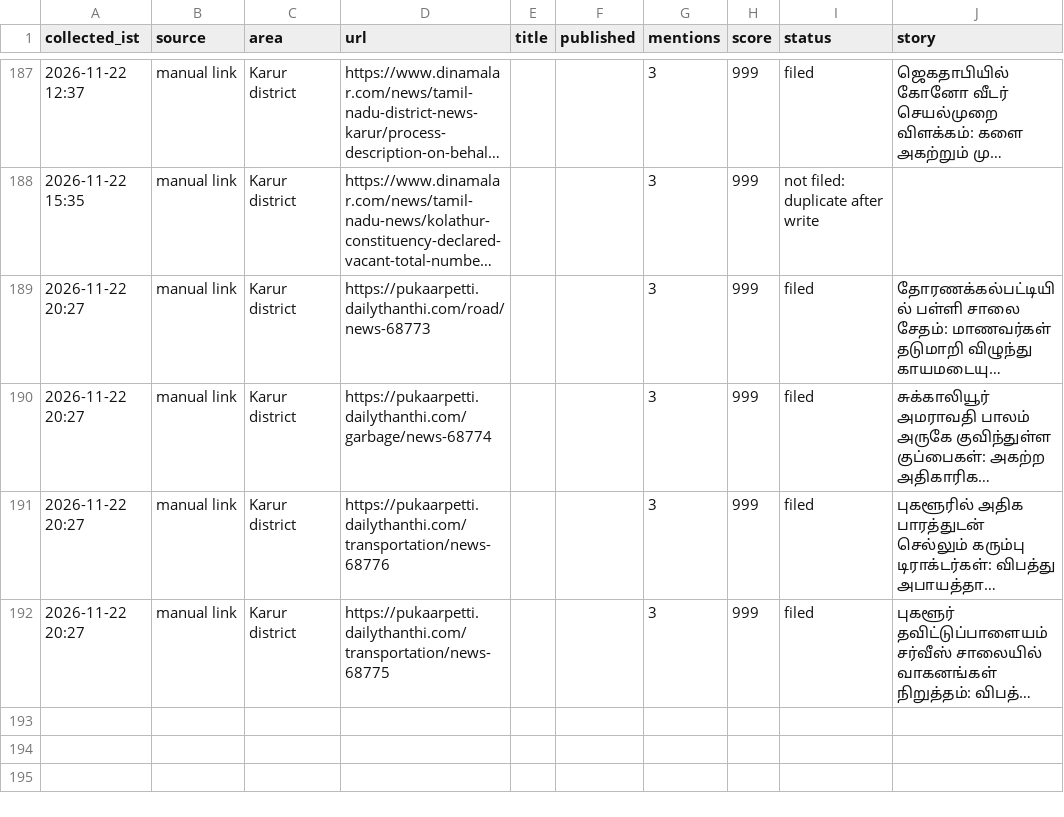
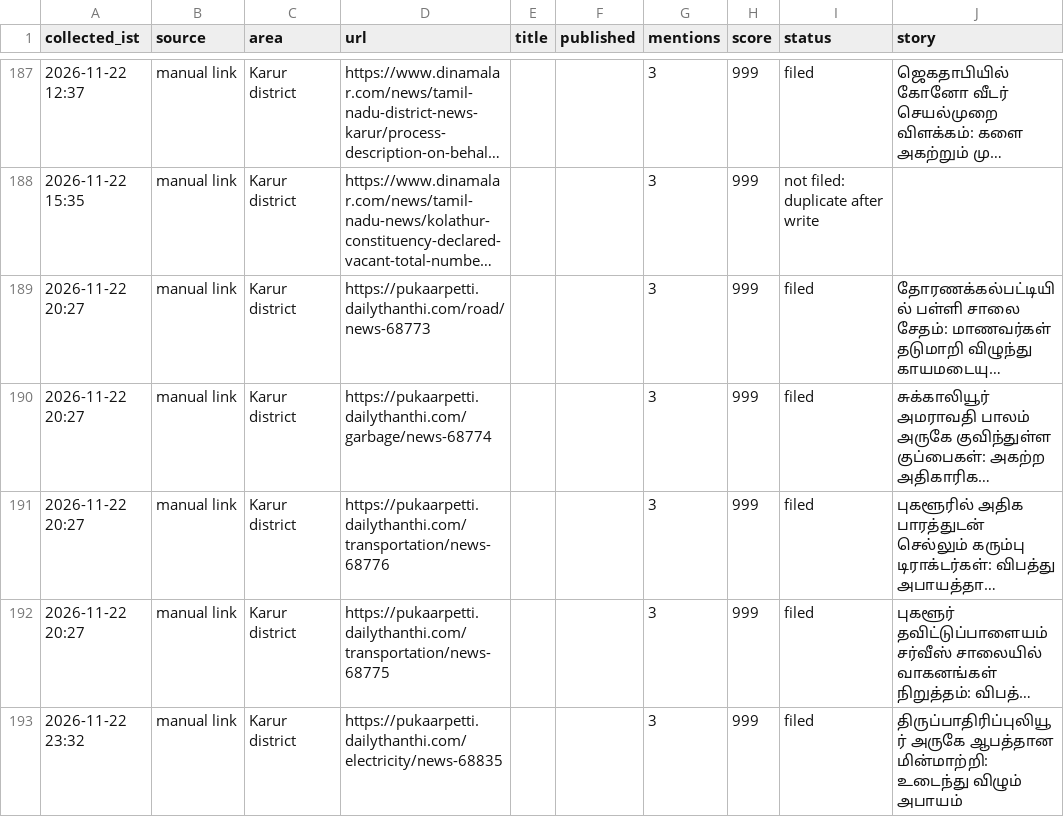
Before and after one commit to news360-tn/karur360-autopost, a CSV file: research_free/archive/2026-11.csv, drawn as a sheet; only a part is shown, gaps mark what is left out; long unchanged cells end in …; the diff names each change by its address in the sheet, - before the commit and + after, or states it on an @@ line.

```diff
--- a/research_free/archive/2026-11.csv
+++ b/research_free/archive/2026-11.csv
+row 193: 2026-11-22 23:32 | manual link | Karur district | https://pukaarpetti.dailythanthi.com/electricity/news-68835 |  |  | 3 | 999 | filed | திருப்பாதிரிப்புலியூர் அருகே ஆபத்தான மின்மாற்றி: உடைந்து விழும் அபாயம்
```
Also changed, not shown: 6 other files.
